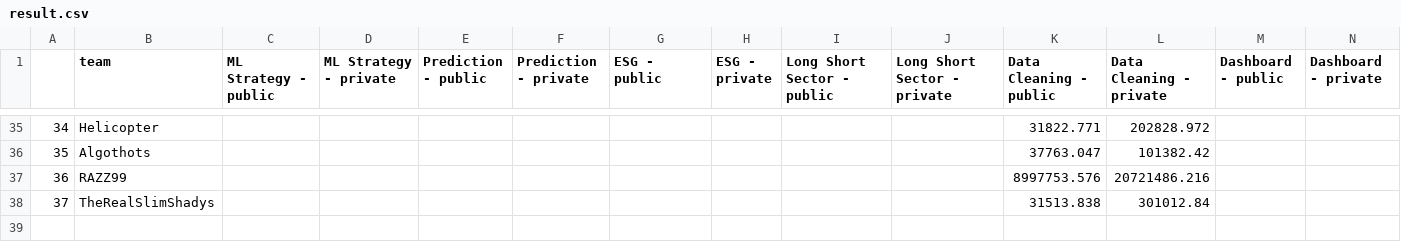
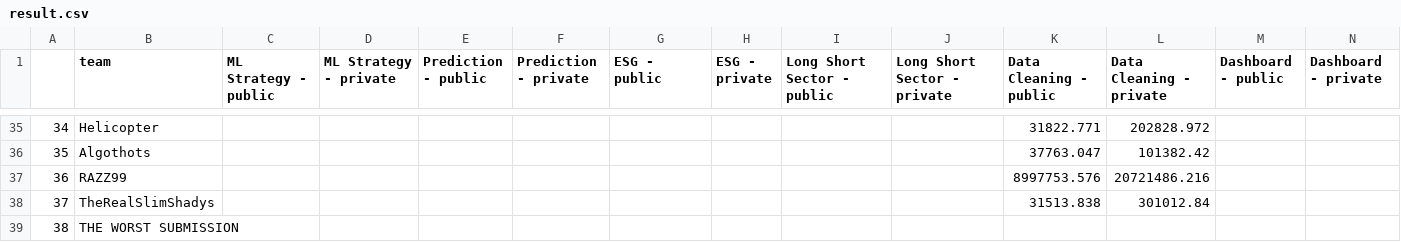
Before and after one commit to algotradingsoc/leaderboard, a CSV file: result.csv, drawn as a sheet; only a part is shown, gaps mark what is left out; rows hold the shown columns only; the diff names each change by its address in the sheet, - before the commit and + after, or states it on an @@ line.

Commit message:
adding worst

```diff
--- a/result.csv
+++ b/result.csv
+row 39: 38 | THE WORST SUBMISSION
```
